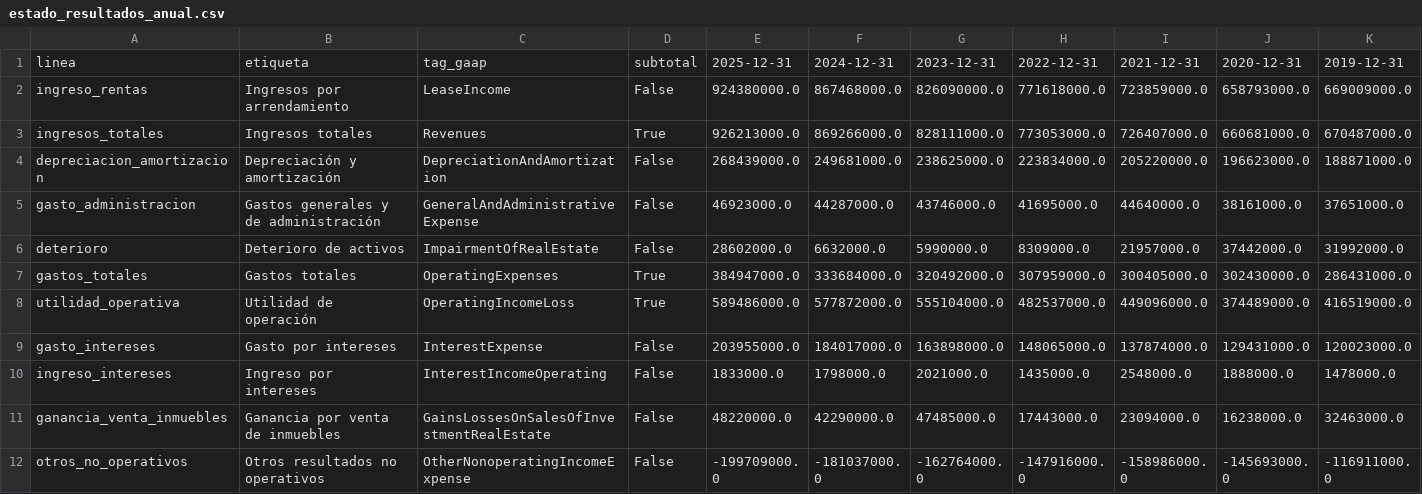
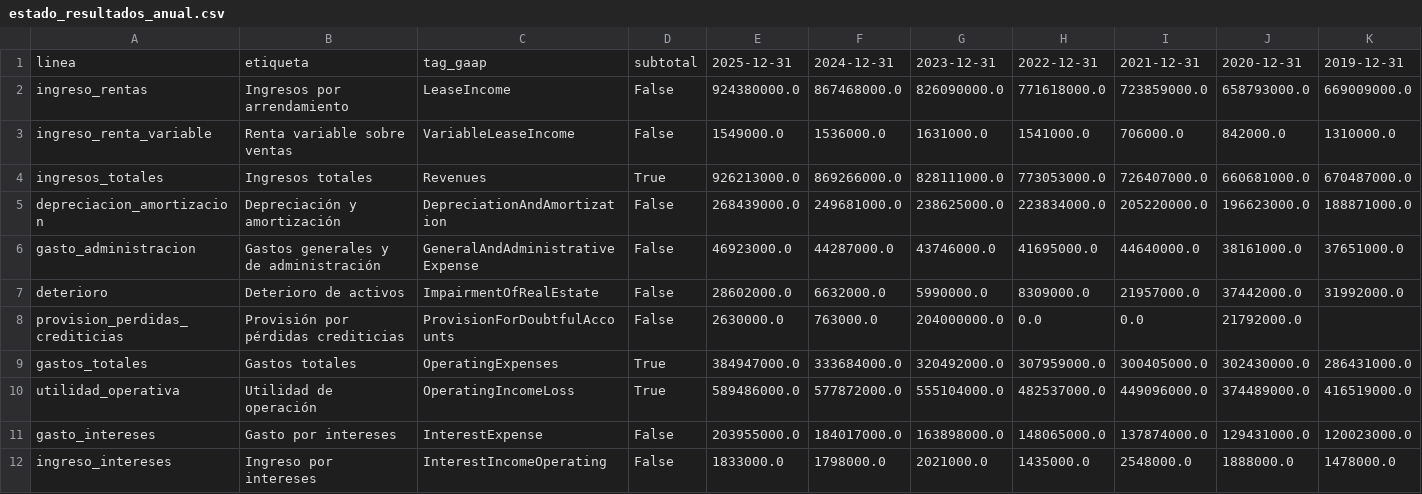
Before and after one commit to CompositeManTrader/Modelo-REITS, a CSV file: data/emisoras/NNN/estado_resultados_anual.csv, drawn as a sheet; only a part is shown; the shorter side is filled out with more unchanged rows.

```diff
--- a/data/emisoras/NNN/estado_resultados_anual.csv
+++ b/data/emisoras/NNN/estado_resultados_anual.csv
@@ -2,2 +2,3 @@ linea,etiqueta,tag_gaap,subtotal,2025-12-31,2024-12-31,2023-12-31,2022-12-31,202
 ingreso_rentas,Ingresos por arrendamiento,LeaseIncome,False,924380000.0,867468000.0,826090000.0,771618000.0,723859000.0,658793000.0,669009000.0
+ingreso_renta_variable,Renta variable sobre ventas,VariableLeaseIncome,False,1549000.0,1536000.0,1631000.0,1541000.0,706000.0,842000.0,1310000.0
 ingresos_totales,Ingresos totales,Revenues,True,926213000.0,869266000.0,828111000.0,773053000.0,726407000.0,660681000.0,670487000.0
@@ -6,2 +7,3 @@ gasto_administracion,Gastos generales y de administración,GeneralAndAdministrat
 deterioro,Deterioro de activos,ImpairmentOfRealEstate,False,28602000.0,6632000.0,5990000.0,8309000.0,21957000.0,37442000.0,31992000.0
+provision_perdidas_crediticias,Provisión por pérdidas crediticias,ProvisionForDoubtfulAccounts,False,2630000.0,763000.0,204000000.0,0.0,0.0,21792000.0,
 gastos_totales,Gastos totales,OperatingExpenses,True,384947000.0,333684000.0,320492000.0,307959000.0,300405000.0,302430000.0,286431000.0
```
Also changed, not shown: data/emisoras/NNN/balance.csv, data/emisoras/NNN/cobertura.csv, 4 other files.
